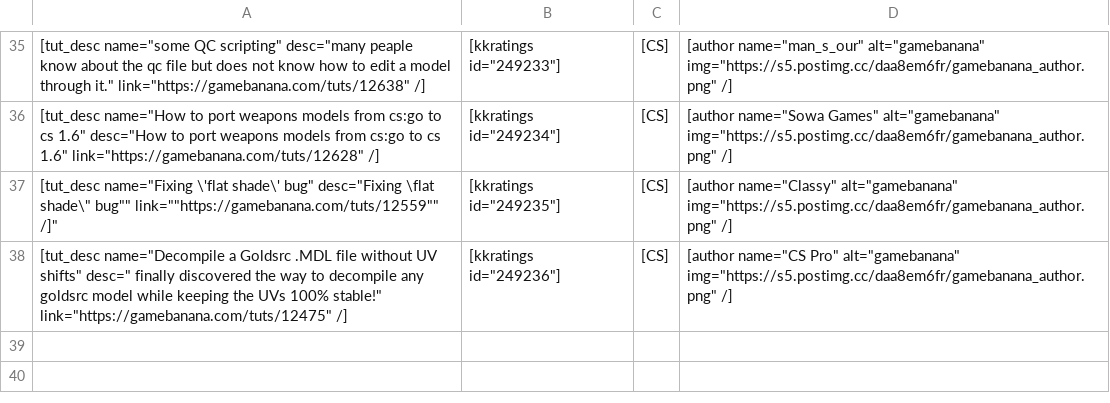
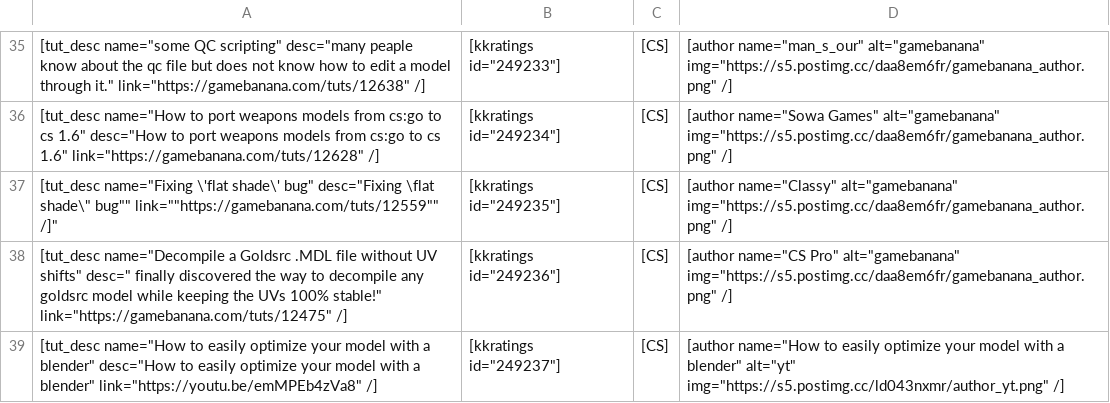
Before and after one commit to sourcemodding/Sourcemodding-Tablepress-Table-Sources, a CSV file: tuts_goldsrc_modeling.csv, drawn as a sheet; only a part is shown, gaps mark what is left out; the diff names each change by its address in the sheet, - before the commit and + after, or states it on an @@ line.

Commit message:
Added Tutorial [How to easily optimize your model with a blender]

```diff
--- a/tuts_goldsrc_modeling.csv
+++ b/tuts_goldsrc_modeling.csv
+row 39: [tut_desc name="How to easily optimize your model with a blender" desc="How to easily optimize your model with a blender" link="https://youtu.be/emMPEb4zVa8" /] | [kkratings id="249237"] | [CS] | [author name="How to easily optimize your model with a blender" alt="yt" img="https://s5.postimg.cc/ld043nxmr/author_yt.png" /]
```
